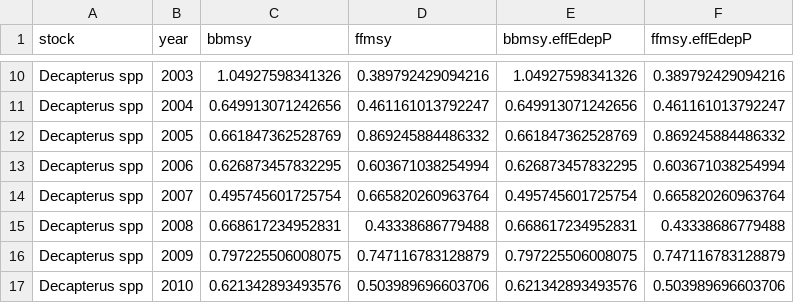
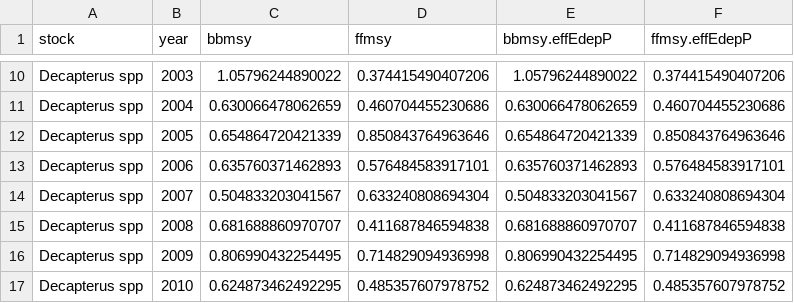
Before and after one commit to sofia-taf/2023Area34Decapterus, a CSV file: output/stock_timeseries.csv, drawn as a sheet; only a part is shown, gaps mark what is left out; the diff covers the shown part only; the diff names each change by its address in the sheet, - before the commit and + after, or states it on an @@ line.

```diff
--- a/output/stock_timeseries.csv
+++ b/output/stock_timeseries.csv
-C10 (bbmsy): 1.04927598341326
+C10 (bbmsy): 1.05796244890022
-D10 (ffmsy): 0.389792429094216
+D10 (ffmsy): 0.374415490407206
-E10 (bbmsy.effEdepP): 1.04927598341326
+E10 (bbmsy.effEdepP): 1.05796244890022
-F10 (ffmsy.effEdepP): 0.389792429094216
+F10 (ffmsy.effEdepP): 0.374415490407206
-C11 (bbmsy): 0.649913071242656
+C11 (bbmsy): 0.630066478062659
-D11 (ffmsy): 0.461161013792247
+D11 (ffmsy): 0.460704455230686
-E11 (bbmsy.effEdepP): 0.649913071242656
+E11 (bbmsy.effEdepP): 0.630066478062659
-F11 (ffmsy.effEdepP): 0.461161013792247
+F11 (ffmsy.effEdepP): 0.460704455230686
-C12 (bbmsy): 0.661847362528769
+C12 (bbmsy): 0.654864720421339
-D12 (ffmsy): 0.869245884486332
+D12 (ffmsy): 0.850843764963646
-E12 (bbmsy.effEdepP): 0.661847362528769
+E12 (bbmsy.effEdepP): 0.654864720421339
-F12 (ffmsy.effEdepP): 0.869245884486332
+F12 (ffmsy.effEdepP): 0.850843764963646
-C13 (bbmsy): 0.626873457832295
+C13 (bbmsy): 0.635760371462893
-D13 (ffmsy): 0.603671038254994
+D13 (ffmsy): 0.576484583917101
-E13 (bbmsy.effEdepP): 0.626873457832295
+E13 (bbmsy.effEdepP): 0.635760371462893
-F13 (ffmsy.effEdepP): 0.603671038254994
+F13 (ffmsy.effEdepP): 0.576484583917101
-C14 (bbmsy): 0.495745601725754
+C14 (bbmsy): 0.504833203041567
-D14 (ffmsy): 0.665820260963764
+D14 (ffmsy): 0.633240808694304
-E14 (bbmsy.effEdepP): 0.495745601725754
+E14 (bbmsy.effEdepP): 0.504833203041567
-F14 (ffmsy.effEdepP): 0.665820260963764
+F14 (ffmsy.effEdepP): 0.633240808694304
-C15 (bbmsy): 0.668617234952831
+C15 (bbmsy): 0.681688860970707
-D15 (ffmsy): 0.43338686779488
+D15 (ffmsy): 0.411687846594838
-E15 (bbmsy.effEdepP): 0.668617234952831
+E15 (bbmsy.effEdepP): 0.681688860970707
-F15 (ffmsy.effEdepP): 0.43338686779488
+F15 (ffmsy.effEdepP): 0.411687846594838
-C16 (bbmsy): 0.797225506008075
+C16 (bbmsy): 0.806990432254495
-D16 (ffmsy): 0.747116783128879
+D16 (ffmsy): 0.714829094936998
-E16 (bbmsy.effEdepP): 0.797225506008075
+E16 (bbmsy.effEdepP): 0.806990432254495
-F16 (ffmsy.effEdepP): 0.747116783128879
+F16 (ffmsy.effEdepP): 0.714829094936998
-C17 (bbmsy): 0.621342893493576
+C17 (bbmsy): 0.624873462492295
-D17 (ffmsy): 0.503989696603706
+D17 (ffmsy): 0.485357607978752
-E17 (bbmsy.effEdepP): 0.621342893493576
+E17 (bbmsy.effEdepP): 0.624873462492295
-F17 (ffmsy.effEdepP): 0.503989696603706
+F17 (ffmsy.effEdepP): 0.485357607978752
```
Also changed, not shown: 76 edited cells elsewhere in this file, output/stock_tables/Decapterus_spp.csv, 9 other files.
